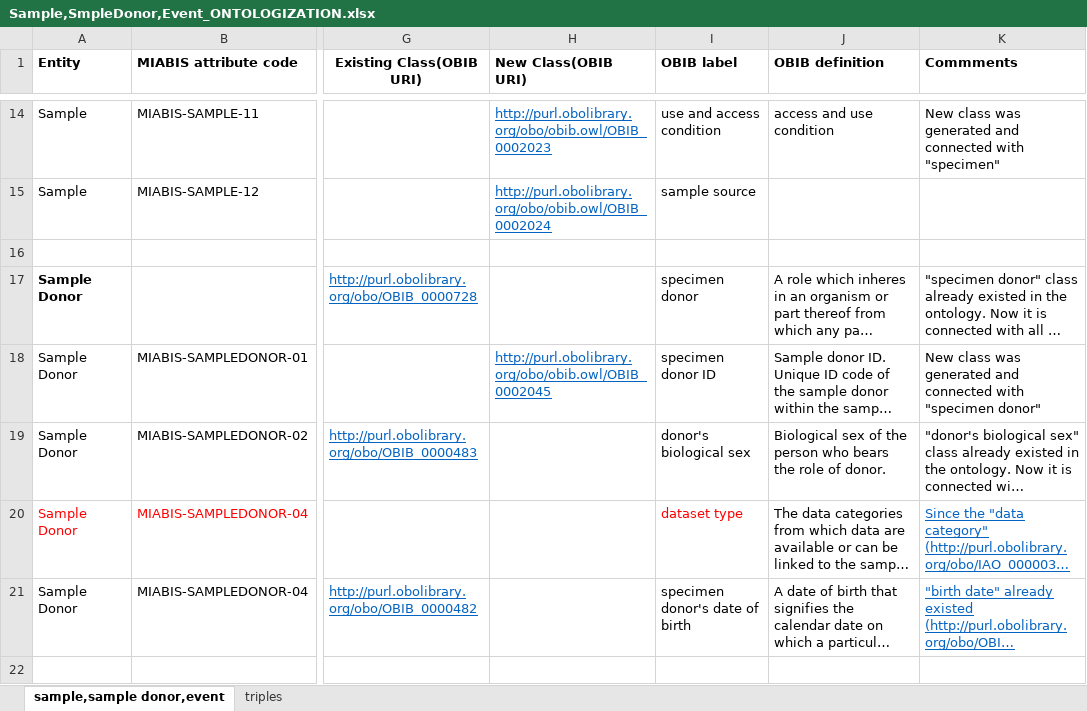
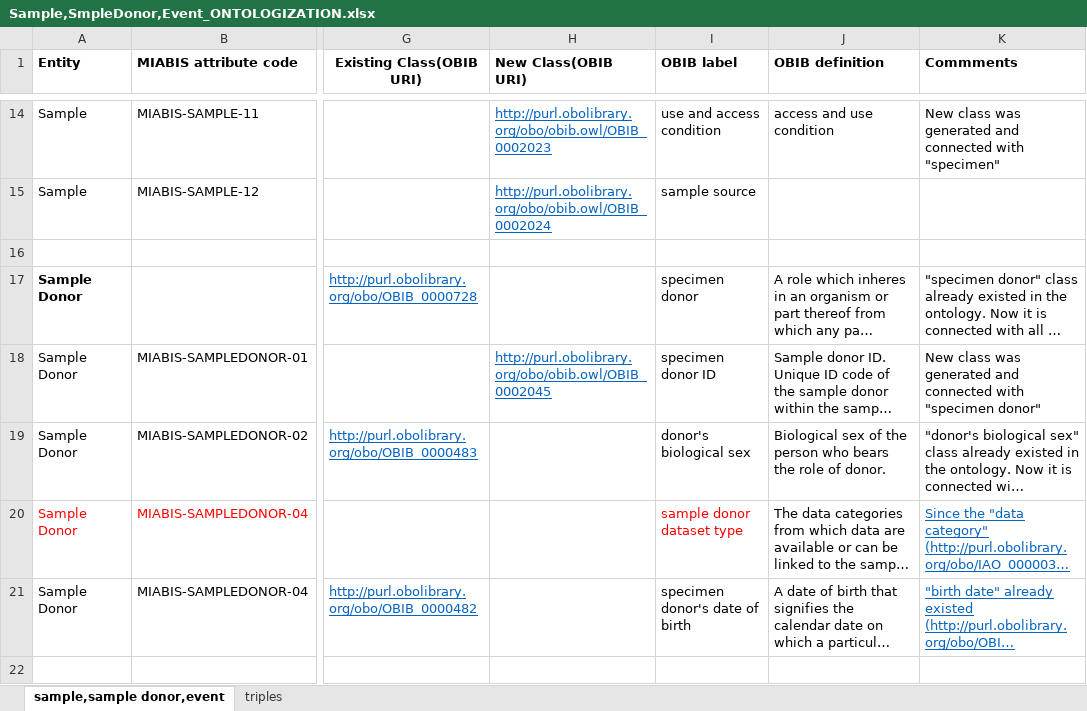
Before and after one commit to tziaki93/MIABIS, an Excel workbook: OBIBv2.1/Sample,SmpleDonor,Event_ONTOLOGIZATION.xlsx, sheet sample,sample donor,event, drawn as a sheet; only a part is shown, gaps mark what is left out; long unchanged cells end in …; values as stored, in another font and other column widths than the file's, no borders; the diff names each change by its address in the sheet, - before the commit and + after, or states it on an @@ line.

Commit message:
Add files via upload

```diff
--- a/OBIBv2.1/Sample,SmpleDonor,Event_ONTOLOGIZATION.xlsx (sheet sample,sample donor,event)
+++ b/OBIBv2.1/Sample,SmpleDonor,Event_ONTOLOGIZATION.xlsx (sheet sample,sample donor,event)
-I20 (OBIB label): dataset type
+I20 (OBIB label): sample donor dataset type
```
